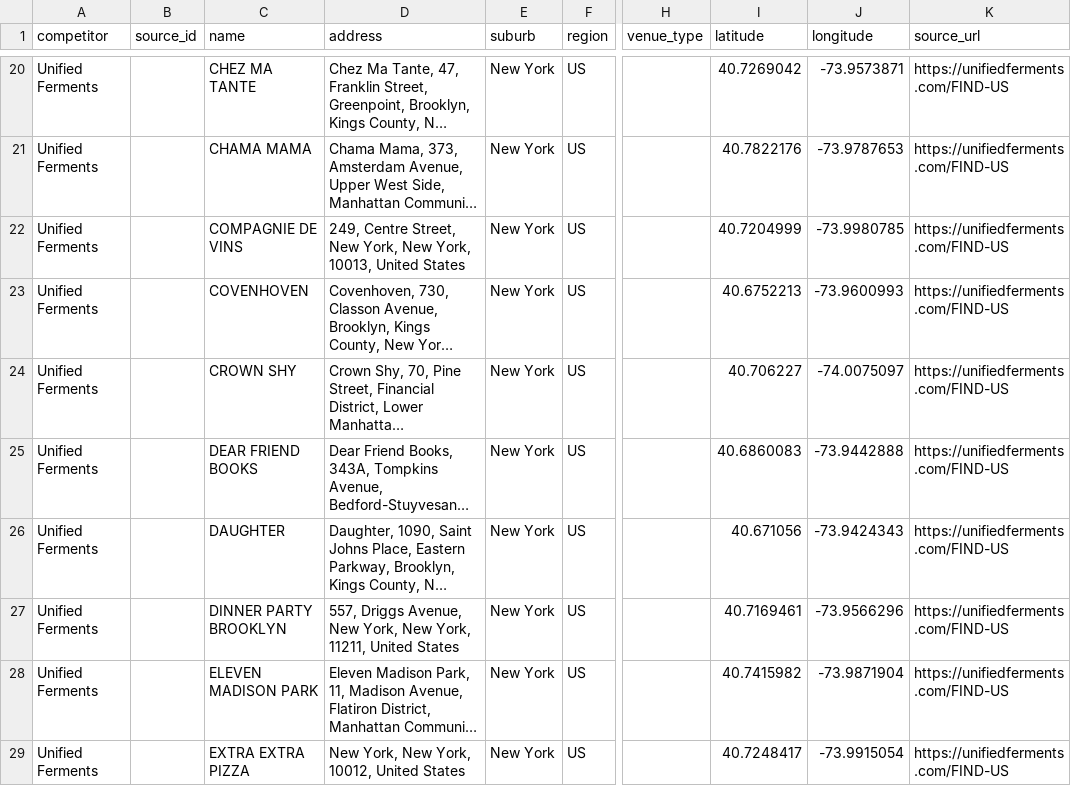
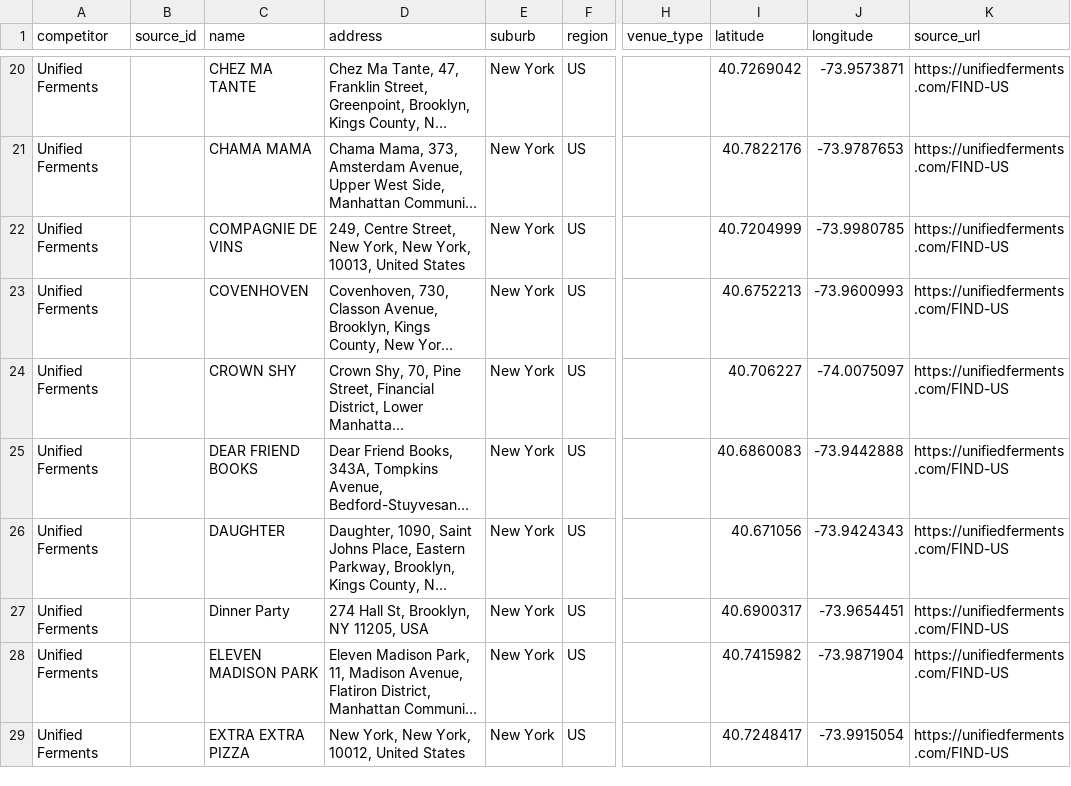
Before and after one commit to maxplush/drink-competitors, a CSV file: data/unified_ferments_locations.csv, drawn as a sheet; only a part is shown, gaps mark what is left out; long unchanged cells end in …; the diff covers the shown part only; the diff names each change by its address in the sheet, - before the commit and + after, or states it on an @@ line.

Commit message:
updated addresses

```diff
--- a/data/unified_ferments_locations.csv
+++ b/data/unified_ferments_locations.csv
-C27 (name): DINNER PARTY BROOKLYN
+C27 (name): Dinner Party
-D27 (address): 557, Driggs Avenue, New York, New York, 11211, United States
+D27 (address): 274 Hall St, Brooklyn, NY 11205, USA
-I27 (latitude): 40.7169461
+I27 (latitude): 40.6900317
-J27 (longitude): -73.9566296
+J27 (longitude): -73.9654451
```
Also changed, not shown: 1 added row, 3 removed rows and 17 edited cells elsewhere in this file, 5 other files.
